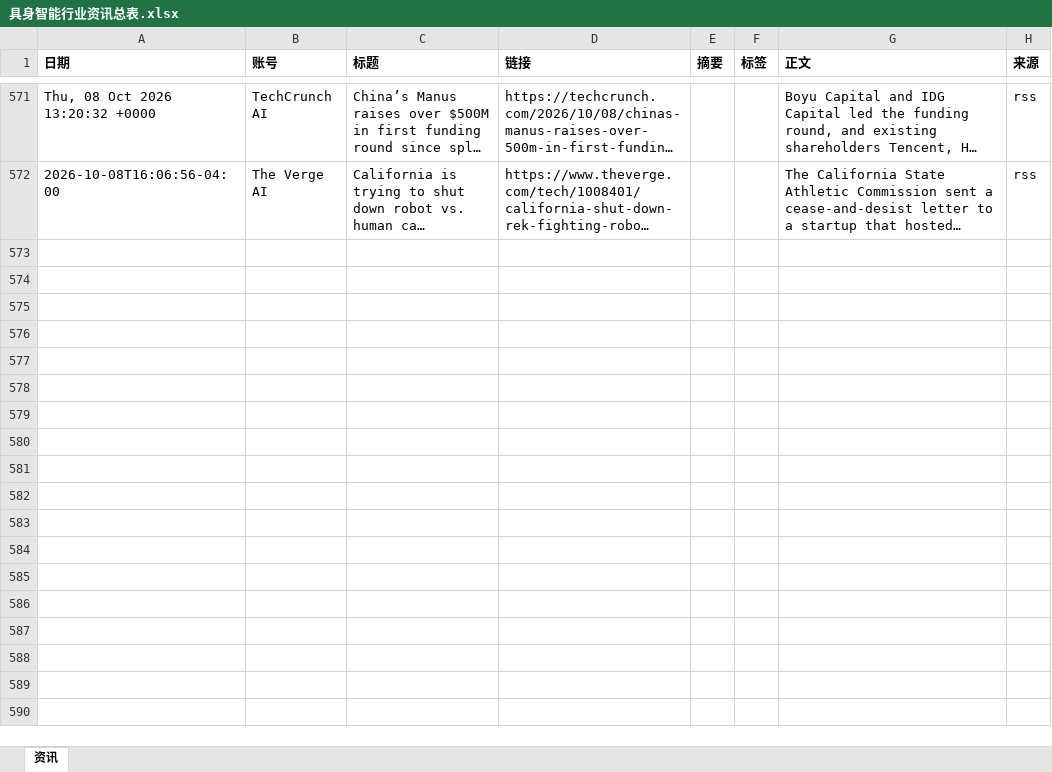
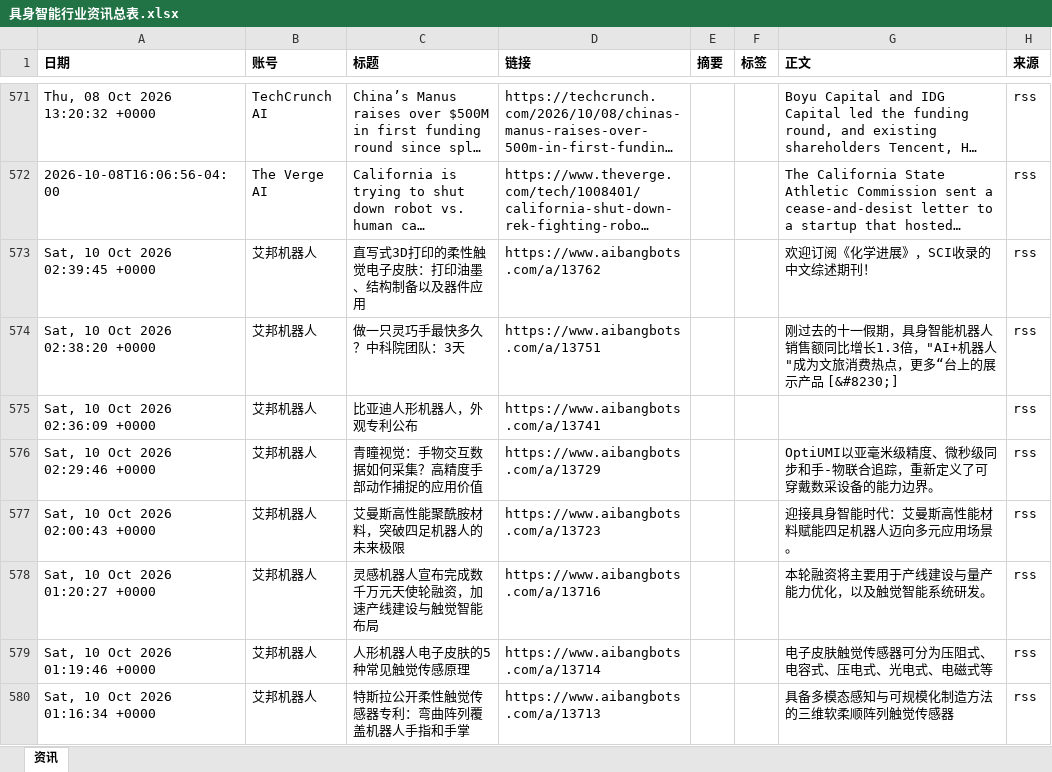
Before and after one commit to Yta402/colinfor-embodied-ai, an Excel workbook: data/具身智能行业资讯总表.xlsx, sheet 资讯, drawn as a sheet; only a part is shown, gaps mark what is left out; long unchanged cells end in …; values as stored, in another font and other column widths than the file's, no borders; the diff covers the shown part only; the diff names each change by its address in the sheet, - before the commit and + after, or states it on an @@ line.

```diff
--- a/data/具身智能行业资讯总表.xlsx (sheet 资讯)
+++ b/data/具身智能行业资讯总表.xlsx (sheet 资讯)
+row 573: Sat, 10 Oct 2026 02:39:45 +0000 | 艾邦机器人 | 直写式3D打印的柔性触觉电子皮肤：打印油墨、结构制备以及器件应用 | https://www.aibangbots.com/a/13762 |  |  | 欢迎订阅《化学进展》，SCI收录的中文综述期刊！ | rss
+row 574: Sat, 10 Oct 2026 02:38:20 +0000 | 艾邦机器人 | 做一只灵巧手最快多久？中科院团队：3天 | https://www.aibangbots.com/a/13751 |  |  | 刚过去的十一假期，具身智能机器人销售额同比增长1.3倍，"AI+机器人"成为文旅消费热点，更多“台上的展示产品 [&#8230;] | rss
+row 575: Sat, 10 Oct 2026 02:36:09 +0000 | 艾邦机器人 | 比亚迪人形机器人，外观专利公布 | https://www.aibangbots.com/a/13741 |  |  |  | rss
+row 576: Sat, 10 Oct 2026 02:29:46 +0000 | 艾邦机器人 | 青瞳视觉：手物交互数据如何采集？高精度手部动作捕捉的应用价值 | https://www.aibangbots.com/a/13729 |  |  | OptiUMI以亚毫米级精度、微秒级同步和手-物联合追踪，重新定义了可穿戴数采设备的能力边界。 | rss
+row 577: Sat, 10 Oct 2026 02:00:43 +0000 | 艾邦机器人 | 艾曼斯高性能聚酰胺材料，突破四足机器人的未来极限 | https://www.aibangbots.com/a/13723 |  |  | 迎接具身智能时代：艾曼斯高性能材料赋能四足机器人迈向多元应用场景。 | rss
+row 578: Sat, 10 Oct 2026 01:20:27 +0000 | 艾邦机器人 | 灵感机器人宣布完成数千万元天使轮融资，加速产线建设与触觉智能布局 | https://www.aibangbots.com/a/13716 |  |  | 本轮融资将主要用于产线建设与量产能力优化，以及触觉智能系统研发。 | rss
+row 579: Sat, 10 Oct 2026 01:19:46 +0000 | 艾邦机器人 | 人形机器人电子皮肤的5种常见触觉传感原理 | https://www.aibangbots.com/a/13714 |  |  | 电子皮肤触觉传感器可分为压阻式、电容式、压电式、光电式、电磁式等 | rss
+row 580: Sat, 10 Oct 2026 01:16:34 +0000 | 艾邦机器人 | 特斯拉公开柔性触觉传感器专利：弯曲阵列覆盖机器人手指和手掌 | https://www.aibangbots.com/a/13713 |  |  | 具备多模态感知与可规模化制造方法的三维软柔顺阵列触觉传感器 | rss
```
Also changed, not shown: 7 added rows elsewhere in this sheet, 4 other files.
